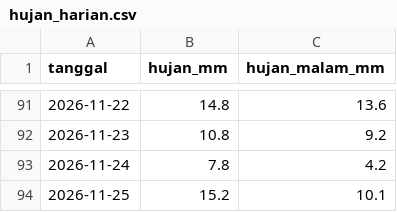
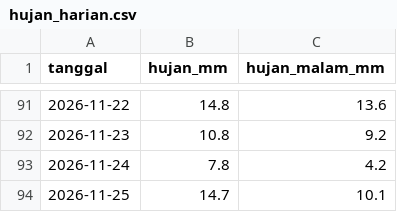
Before and after one commit to ciptaprima108-oss/alr-peta, a CSV file: data/hujan_harian.csv, drawn as a sheet; only a part is shown, gaps mark what is left out.

```diff
--- a/data/hujan_harian.csv
+++ b/data/hujan_harian.csv
@@ -93,2 +93,2 @@ tanggal,hujan_mm,hujan_malam_mm
 2026-11-24,7.8,4.2
-2026-11-25,15.2,10.1
+2026-11-25,14.7,10.1
```
Also changed, not shown: 6 other files.
